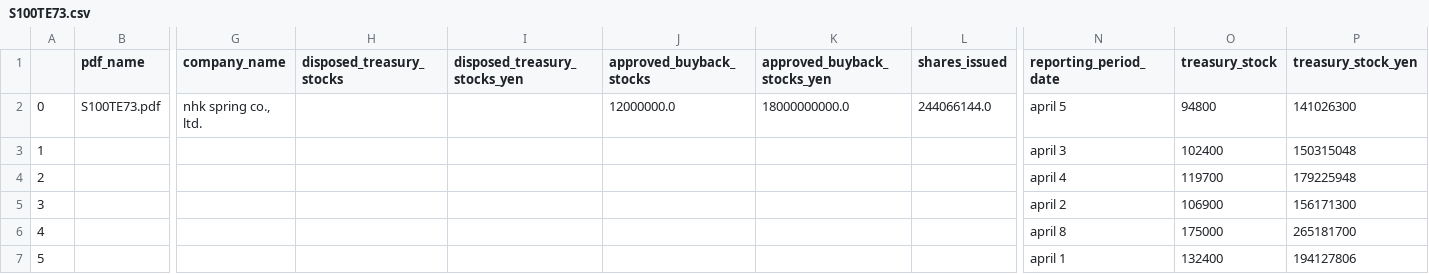
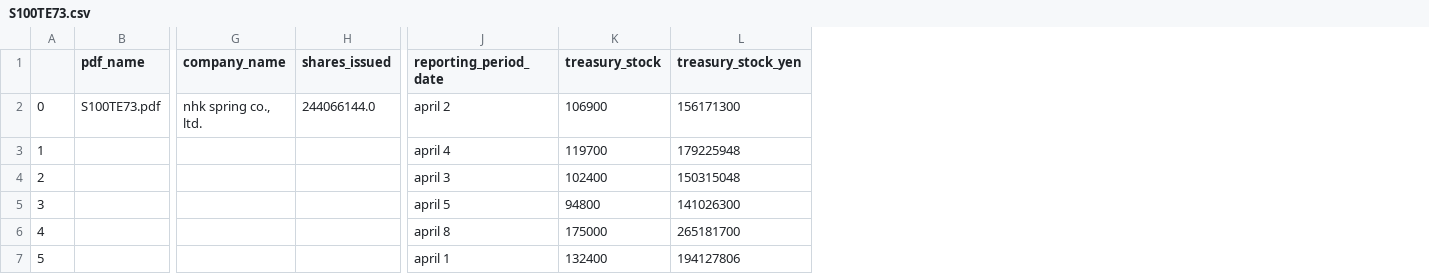
Before and after one commit to justy3/pyhelp, a CSV file: jpy_parser/data/S100TE73.csv, drawn as a sheet; only a part is shown, gaps mark what is left out; removed rows and columns are numbered as before the commit, all else as after; rows hold the shown columns only; the diff names each change by its address in the sheet, - before the commit and + after, or states it on an @@ line.

```diff
--- a/jpy_parser/data/S100TE73.csv
+++ b/jpy_parser/data/S100TE73.csv
-column H (disposed_treasury_stocks), empty
-column I (disposed_treasury_stocks_yen), empty
-column J (approved_buyback_stocks), row 2: 12000000.0
-column K (approved_buyback_stocks_yen), row 2: 18000000000.0
-J2 (reporting_period_date): april 5
+J2 (reporting_period_date): april 2
-K2 (treasury_stock): 94800
+K2 (treasury_stock): 106900
-L2 (treasury_stock_yen): 141026300
+L2 (treasury_stock_yen): 156171300
@@ row 4 moved to row 3: 1 @@
@@ column A renumbered in row 4 @@
-row 5: 3 |  |  |  |  |  |  |  | april 2 | 106900 | 156171300
+row 5: 3 |  |  |  | april 5 | 94800 | 141026300
```
Also changed, not shown: jpy_parser/data/S100T9LP.csv, jpy_parser/data/S100TEN4.csv, 13 other files.
